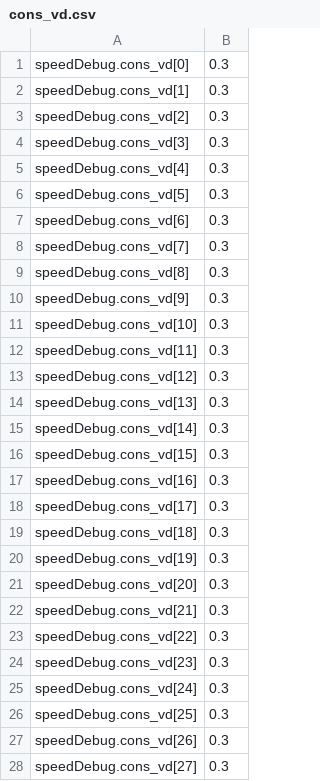
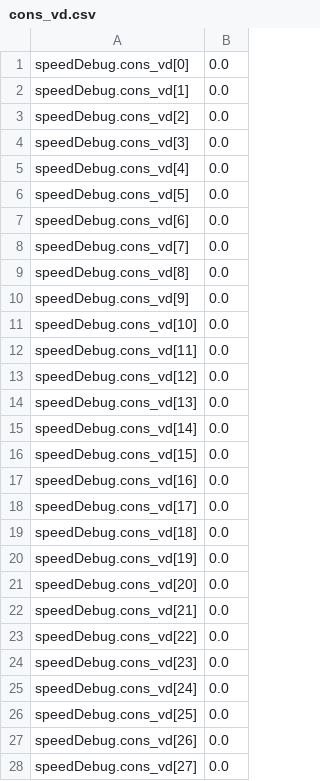
Before and after one commit to 7Robot/EUR_2014_asserv, a CSV file: EUR_2014_asserv.X/cons_vd.csv, drawn as a sheet; only a part is shown; the diff covers the shown part only.

```diff
--- a/EUR_2014_asserv.X/cons_vd.csv
+++ b/EUR_2014_asserv.X/cons_vd.csv
@@ -1,28 +1,28 @@
-speedDebug.cons_vd[0], 0.3,
-speedDebug.cons_vd[1], 0.3,
-speedDebug.cons_vd[2], 0.3,
-speedDebug.cons_vd[3], 0.3,
-speedDebug.cons_vd[4], 0.3,
-speedDebug.cons_vd[5], 0.3,
-speedDebug.cons_vd[6], 0.3,
-speedDebug.cons_vd[7], 0.3,
-speedDebug.cons_vd[8], 0.3,
-speedDebug.cons_vd[9], 0.3,
-speedDebug.cons_vd[10], 0.3,
-speedDebug.cons_vd[11], 0.3,
-speedDebug.cons_vd[12], 0.3,
-speedDebug.cons_vd[13], 0.3,
-speedDebug.cons_vd[14], 0.3,
-speedDebug.cons_vd[15], 0.3,
-speedDebug.cons_vd[16], 0.3,
-speedDebug.cons_vd[17], 0.3,
-speedDebug.cons_vd[18], 0.3,
-speedDebug.cons_vd[19], 0.3,
-speedDebug.cons_vd[20], 0.3,
-speedDebug.cons_vd[21], 0.3,
-speedDebug.cons_vd[22], 0.3,
-speedDebug.cons_vd[23], 0.3,
-speedDebug.cons_vd[24], 0.3,
-speedDebug.cons_vd[25], 0.3,
-speedDebug.cons_vd[26], 0.3,
-speedDebug.cons_vd[27], 0.3,
+speedDebug.cons_vd[0], 0.0,
+speedDebug.cons_vd[1], 0.0,
+speedDebug.cons_vd[2], 0.0,
+speedDebug.cons_vd[3], 0.0,
+speedDebug.cons_vd[4], 0.0,
+speedDebug.cons_vd[5], 0.0,
+speedDebug.cons_vd[6], 0.0,
+speedDebug.cons_vd[7], 0.0,
+speedDebug.cons_vd[8], 0.0,
+speedDebug.cons_vd[9], 0.0,
+speedDebug.cons_vd[10], 0.0,
+speedDebug.cons_vd[11], 0.0,
+speedDebug.cons_vd[12], 0.0,
+speedDebug.cons_vd[13], 0.0,
+speedDebug.cons_vd[14], 0.0,
+speedDebug.cons_vd[15], 0.0,
+speedDebug.cons_vd[16], 0.0,
+speedDebug.cons_vd[17], 0.0,
+speedDebug.cons_vd[18], 0.0,
+speedDebug.cons_vd[19], 0.0,
+speedDebug.cons_vd[20], 0.0,
+speedDebug.cons_vd[21], 0.0,
+speedDebug.cons_vd[22], 0.0,
+speedDebug.cons_vd[23], 0.0,
+speedDebug.cons_vd[24], 0.0,
+speedDebug.cons_vd[25], 0.0,
+speedDebug.cons_vd[26], 0.0,
+speedDebug.cons_vd[27], 0.0,
```
Also changed, not shown: 164 edited cells elsewhere in this file, EUR_2014_asserv.X/vd.csv, 1 other file.
